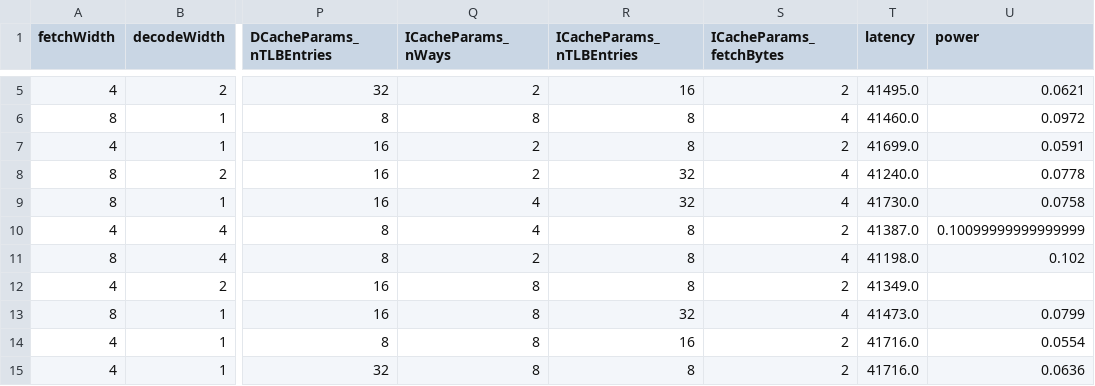
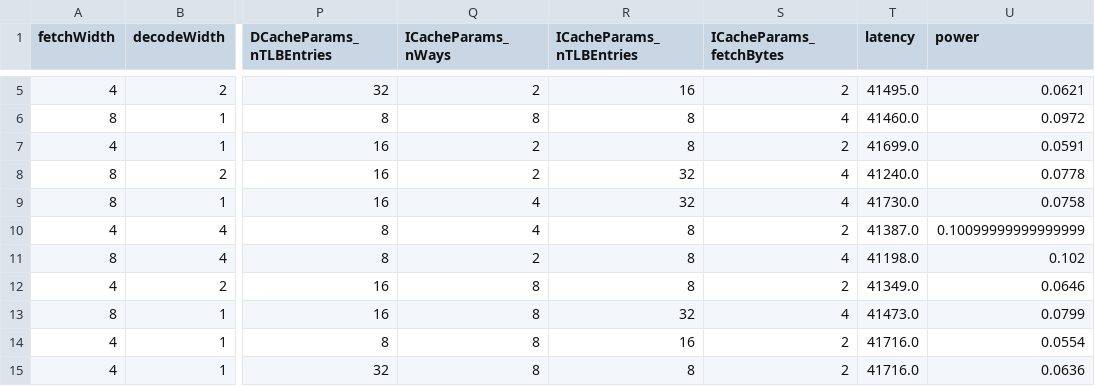
Before and after one commit to baichen318/rl-explorer, a CSV file: data/init-dataset.csv, drawn as a sheet; only a part is shown, gaps mark what is left out; the diff names each change by its address in the sheet, - before the commit and + after, or states it on an @@ line.

```diff
--- a/data/init-dataset.csv
+++ b/data/init-dataset.csv
-U12 (power): (empty)
+U12 (power): 0.0646
```
Also changed, not shown: 3 other files.
